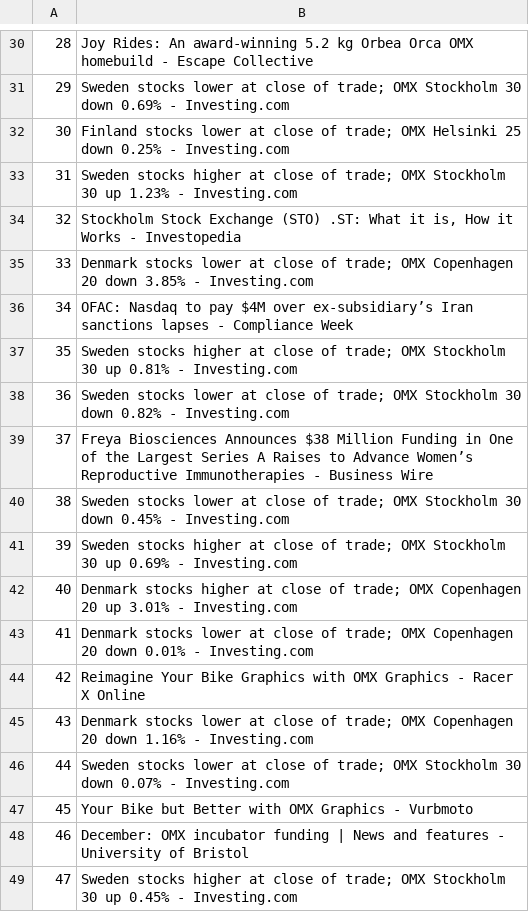
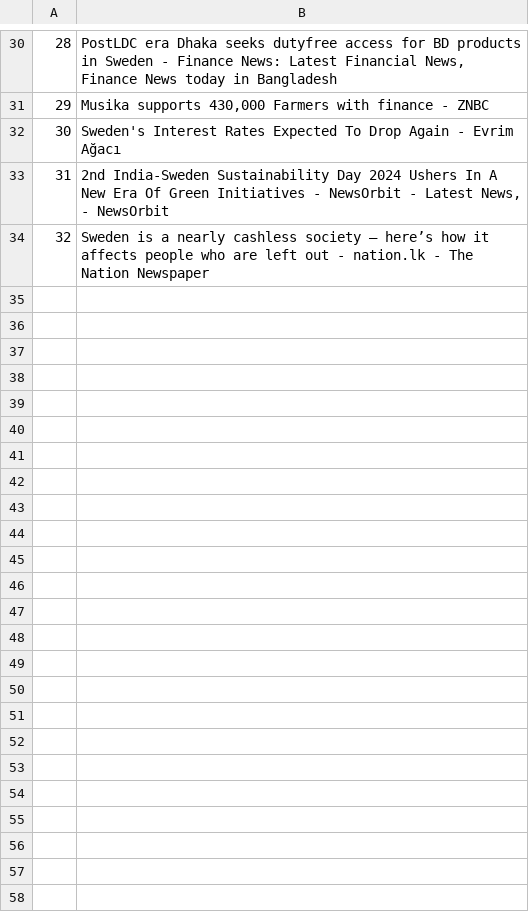
Before and after one commit to Palhagen99/Scalable_Machine_learning_Project, a CSV file: news_titles.csv, drawn as a sheet; only a part is shown, gaps mark what is left out; the diff covers the shown part only.

```diff
--- a/news_titles.csv
+++ b/news_titles.csv
@@ -30,20 +30,5 @@
-28,Joy Rides: An award-winning 5.2 kg Orbea Orca OMX homebuild - Escape Collective
-29,Sweden stocks lower at close of trade; OMX Stockholm 30 down 0.69% - Investing.com
-30,Finland stocks lower at close of trade; OMX Helsinki 25 down 0.25% - Investing.com
-31,Sweden stocks higher at close of trade; OMX Stockholm 30 up 1.23% - Investing.com
-32,"Stockholm Stock Exchange (STO) .ST: What it is, How it Works - Investopedia"
-33,Denmark stocks lower at close of trade; OMX Copenhagen 20 down 3.85% - Investing.com
-34,OFAC: Nasdaq to pay $4M over ex-subsidiary’s Iran sanctions lapses - Compliance Week
-35,Sweden stocks higher at close of trade; OMX Stockholm 30 up 0.81% - Investing.com
-36,Sweden stocks lower at close of trade; OMX Stockholm 30 down 0.82% - Investing.com
-37,Freya Biosciences Announces $38 Million Funding in One of the Largest Series A Raises to Advance Women’s Reproductive Immunotherapies - Business Wire
-38,Sweden stocks lower at close of trade; OMX Stockholm 30 down 0.45% - Investing.com
-39,Sweden stocks higher at close of trade; OMX Stockholm 30 up 0.69% - Investing.com
-40,Denmark stocks higher at close of trade; OMX Copenhagen 20 up 3.01% - Investing.com
-41,Denmark stocks lower at close of trade; OMX Copenhagen 20 down 0.01% - Investing.com
-42,Reimagine Your Bike Graphics with OMX Graphics - Racer X Online
-43,Denmark stocks lower at close of trade; OMX Copenhagen 20 down 1.16% - Investing.com
-44,Sweden stocks lower at close of trade; OMX Stockholm 30 down 0.07% - Investing.com
-45,Your Bike but Better with OMX Graphics - Vurbmoto
-46,December: OMX incubator funding | News and features - University of Bristol
-47,Sweden stocks higher at close of trade; OMX Stockholm 30 up 0.45% - Investing.com
+28,"PostLDC era Dhaka seeks dutyfree access for BD products in Sweden - Finance News: Latest Financial News, Finance News today in Bangladesh"
+29,"Musika supports 430,000 Farmers with finance - ZNBC"
+30,Sweden's Interest Rates Expected To Drop Again - Evrim Ağacı
+31,"2nd India-Sweden Sustainability Day 2024 Ushers In A New Era Of Green Initiatives - NewsOrbit - Latest News, - NewsOrbit"
+32,Sweden is a nearly cashless society – here’s how it affects people who are left out - nation.lk - The Nation Newspaper
```
Also changed, not shown: 52 removed rows and 28 edited cells elsewhere in this file, 7 other files.
